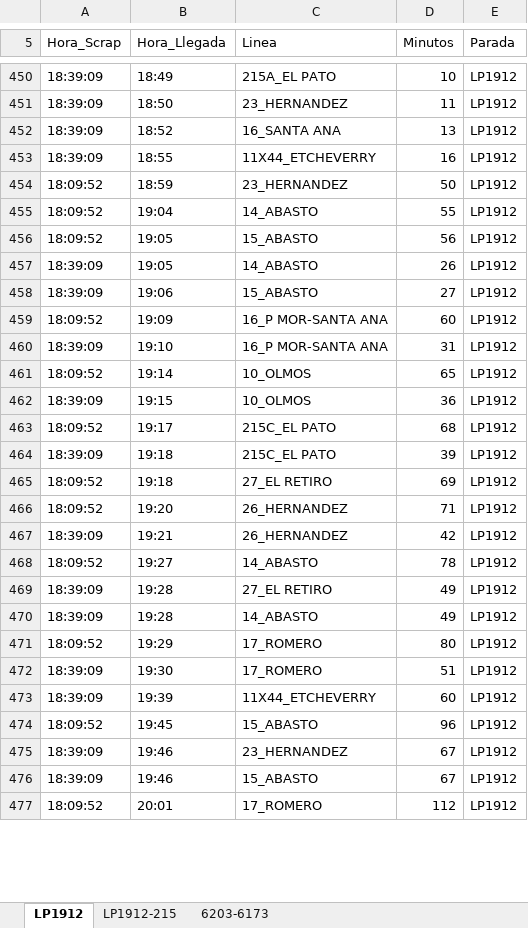
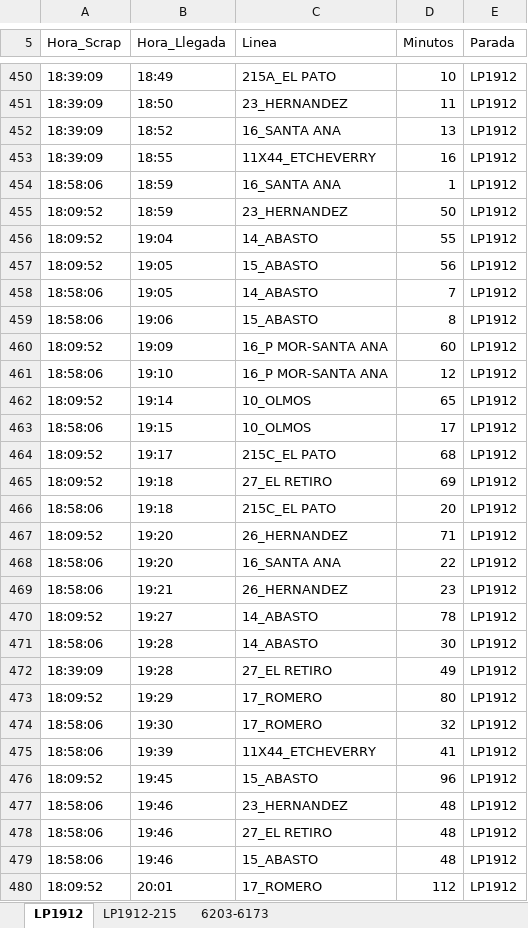
Before and after one commit to palomac00/recolector-cuadradoapp, an Excel workbook: data/horarios-141-2026-08-20.xlsx, sheet LP1912, drawn as a sheet; only a part is shown, gaps mark what is left out; values as stored, in another font and other column widths than the file's, no borders; removed rows and columns are numbered as before the commit, all else as after; the diff covers the shown part only; the diff names each change by its address in the sheet, - before the commit and + after, or states it on an @@ line.

```diff
--- a/data/horarios-141-2026-08-20.xlsx (sheet LP1912)
+++ b/data/horarios-141-2026-08-20.xlsx (sheet LP1912)
+row 454: 18:58:06 | 18:59 | 16_SANTA ANA | 1 | LP1912
-A458:A459 (Hora_Scrap): 18:39:09
+A458:A459 (Hora_Scrap): 18:58:06
-D458 (Minutos): 26
+D458 (Minutos): 7
-D459 (Minutos): 27
+D459 (Minutos): 8
-A461 (Hora_Scrap): 18:39:09
+A461 (Hora_Scrap): 18:58:06
-D461 (Minutos): 31
+D461 (Minutos): 12
-A463 (Hora_Scrap): 18:39:09
+A463 (Hora_Scrap): 18:58:06
-D463 (Minutos): 36
+D463 (Minutos): 17
-row 464: 18:39:09 | 19:18 | 215C_EL PATO | 39 | LP1912
+row 466: 18:58:06 | 19:18 | 215C_EL PATO | 20 | LP1912
+row 468: 18:58:06 | 19:20 | 16_SANTA ANA | 22 | LP1912
-A469 (Hora_Scrap): 18:39:09
+A469 (Hora_Scrap): 18:58:06
-D469 (Minutos): 42
+D469 (Minutos): 23
+row 471: 18:58:06 | 19:28 | 14_ABASTO | 30 | LP1912
-row 470: 18:39:09 | 19:28 | 14_ABASTO | 49 | LP1912
-A474:A475 (Hora_Scrap): 18:39:09
+A474:A475 (Hora_Scrap): 18:58:06
-D474 (Minutos): 51
+D474 (Minutos): 32
-D475 (Minutos): 60
+D475 (Minutos): 41
-A477 (Hora_Scrap): 18:39:09
+A477 (Hora_Scrap): 18:58:06
-D477 (Minutos): 67
+D477 (Minutos): 48
+row 478: 18:58:06 | 19:46 | 27_EL RETIRO | 48 | LP1912
-A479 (Hora_Scrap): 18:39:09
+A479 (Hora_Scrap): 18:58:06
-D479 (Minutos): 67
+D479 (Minutos): 48
```
Also changed, not shown: 7 added rows, 2 removed rows, 42 moved rows and 14 edited cells elsewhere in this sheet, sheet LP1912-215, sheet 6203-6173.
